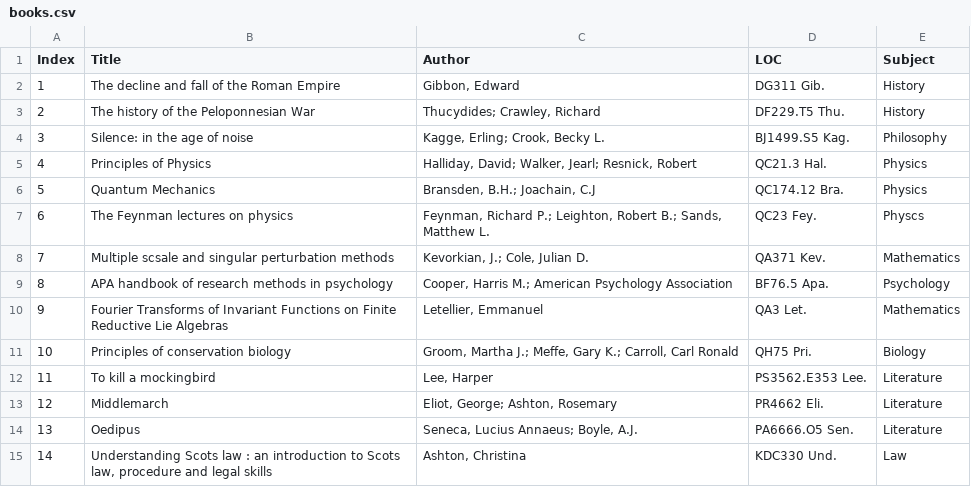
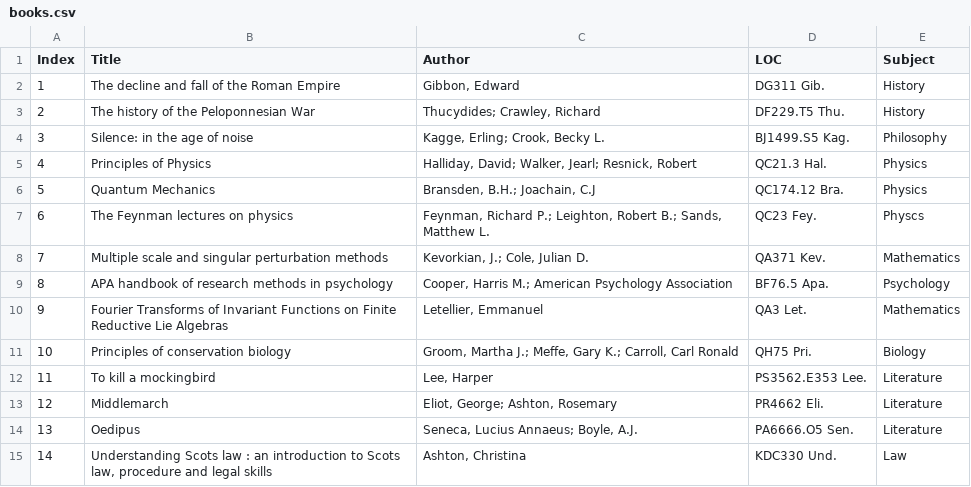
Before and after one commit to DemetrisChr/bookbot-vision, a CSV file: books.csv, drawn as a sheet; only a part is shown.

Commit message:
Fix typo

```diff
--- a/books.csv
+++ b/books.csv
@@ -7,3 +7,3 @@
 6,The Feynman lectures on physics,"Feynman, Richard P.; Leighton, Robert B.; Sands, Matthew L.",QC23 Fey.,Physcs
-7,Multiple scsale and singular perturbation methods,"Kevorkian, J.; Cole, Julian D.",QA371 Kev.,Mathematics
+7,Multiple scale and singular perturbation methods,"Kevorkian, J.; Cole, Julian D.",QA371 Kev.,Mathematics
 8,APA handbook of research methods in psychology,"Cooper, Harris M.; American Psychology Association",BF76.5 Apa.,Psychology
```
